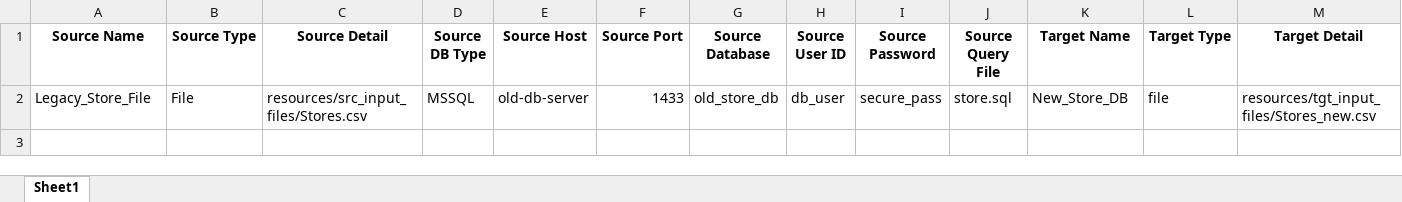
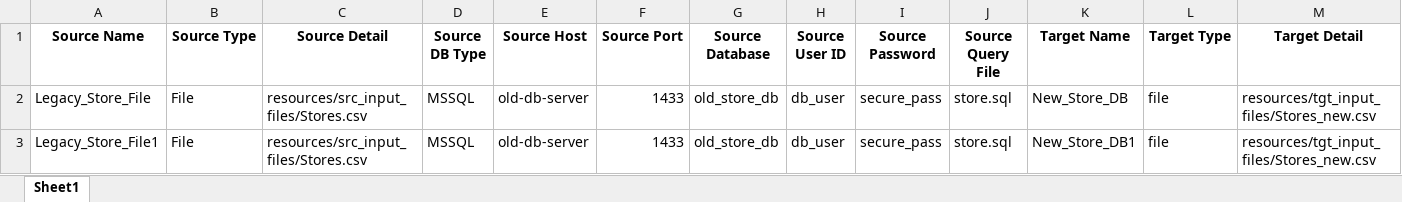
Before and after one commit to amaurya8/recon_framework, an Excel workbook: resources/Recon_Driver_Config.xlsx, sheet Sheet1, drawn as a sheet; only a part is shown; values as stored, in another font and other column widths than the file's, no borders; rows hold the shown columns only; the diff names each change by its address in the sheet, - before the commit and + after, or states it on an @@ line.

```diff
--- a/resources/Recon_Driver_Config.xlsx (sheet Sheet1)
+++ b/resources/Recon_Driver_Config.xlsx (sheet Sheet1)
+row 3: Legacy_Store_File1 | File | resources/src_input_files/Stores.csv | MSSQL | old-db-server | 1433 | old_store_db | db_user | secure_pass | store.sql | New_Store_DB1 | file | resources/tgt_input_files/Stores_new.csv
```
Also changed, not shown: 4 other files.
